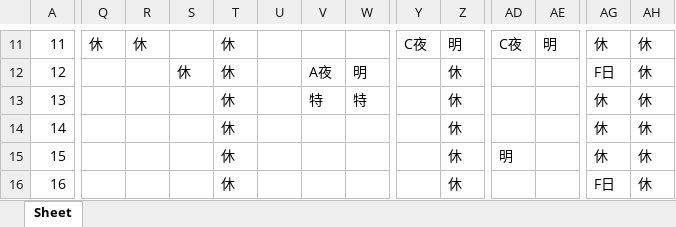
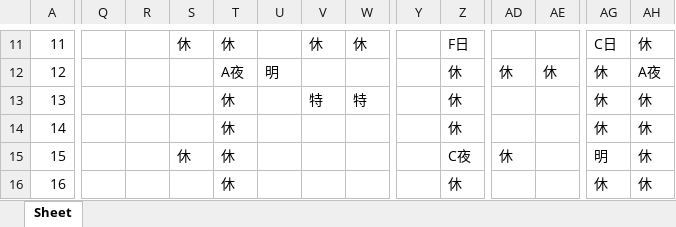
Before and after one commit to nawaday-code/PyQtPractice, an Excel workbook: data/t-shift.xlsx, sheet Sheet, drawn as a sheet; only a part is shown, gaps mark what is left out; values as stored, in another font and other column widths than the file's, no borders; the diff covers the shown part only; the diff names each change by its address in the sheet, - before the commit and + after, or states it on an @@ line.

```diff
--- a/data/t-shift.xlsx (sheet Sheet)
+++ b/data/t-shift.xlsx (sheet Sheet)
-Q11: 休
+Q11: (empty)
-R11: 休
+R11: (empty)
-S11: (empty)
+S11: 休
-V11: (empty)
+V11: 休
-W11: (empty)
+W11: 休
-Y11: C夜
+Y11: (empty)
-Z11: 明
+Z11: F日
-AD11: C夜
+AD11: (empty)
-AE11: 明
+AE11: (empty)
-AG11: 休
+AG11: C日
-S12: 休
+S12: (empty)
-T12: 休
+T12: A夜
-U12: (empty)
+U12: 明
-V12: A夜
+V12: (empty)
-W12: 明
+W12: (empty)
-AD12: (empty)
+AD12: 休
-AE12: (empty)
+AE12: 休
-AG12: F日
+AG12: 休
-AH12: 休
+AH12: A夜
-S15: (empty)
+S15: 休
-Z15: 休
+Z15: C夜
-AD15: 明
+AD15: 休
-AG15: 休
+AG15: 明
-AG16: F日
+AG16: 休
```
Also changed, not shown: 433 edited cells elsewhere in this sheet, 6 other files.
